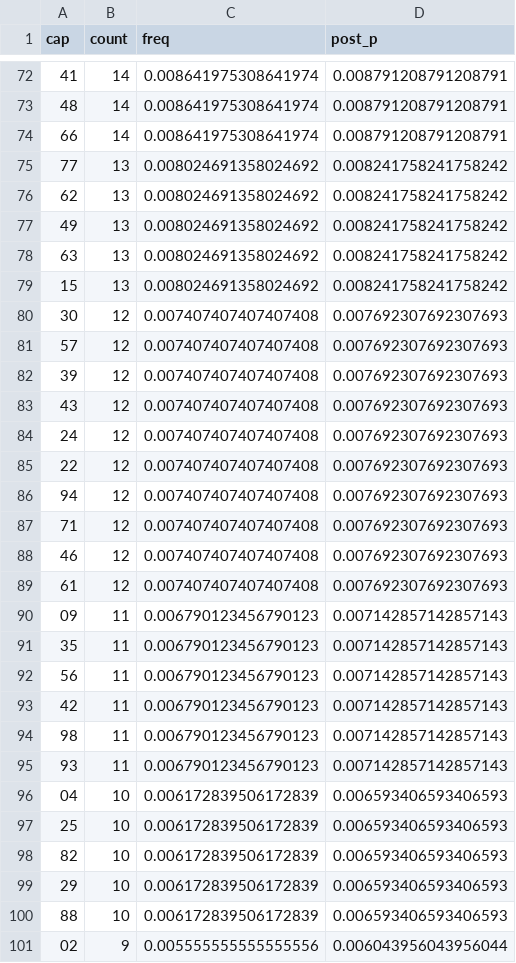
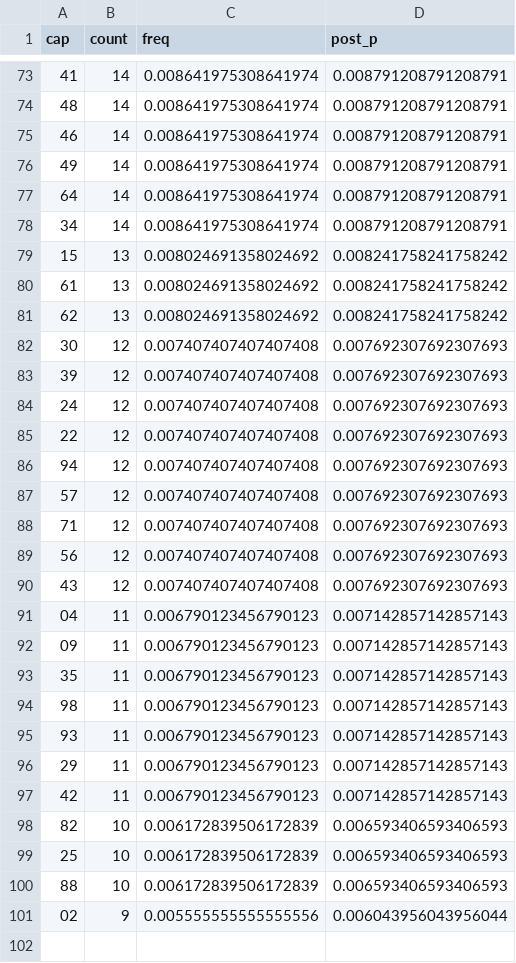
Before and after one commit to EasyMinnnnn/xsmb-loto-bayes, a CSV file: data/xsmb_ranked.csv, drawn as a sheet; only a part is shown, gaps mark what is left out; the diff covers the shown part only.

```diff
--- a/data/xsmb_ranked.csv
+++ b/data/xsmb_ranked.csv
@@ -73,12 +74,11 @@
 48,14,0.008641975308641974,0.008791208791208791
-66,14,0.008641975308641974,0.008791208791208791
-77,13,0.008024691358024692,0.008241758241758242
+46,14,0.008641975308641974,0.008791208791208791
+49,14,0.008641975308641974,0.008791208791208791
+64,14,0.008641975308641974,0.008791208791208791
+34,14,0.008641975308641974,0.008791208791208791
+15,13,0.008024691358024692,0.008241758241758242
+61,13,0.008024691358024692,0.008241758241758242
 62,13,0.008024691358024692,0.008241758241758242
-49,13,0.008024691358024692,0.008241758241758242
-63,13,0.008024691358024692,0.008241758241758242
-15,13,0.008024691358024692,0.008241758241758242
 30,12,0.007407407407407408,0.007692307692307693
-57,12,0.007407407407407408,0.007692307692307693
 39,12,0.007407407407407408,0.007692307692307693
-43,12,0.007407407407407408,0.007692307692307693
 24,12,0.007407407407407408,0.007692307692307693
@@ -86,15 +86,15 @@
 94,12,0.007407407407407408,0.007692307692307693
+57,12,0.007407407407407408,0.007692307692307693
 71,12,0.007407407407407408,0.007692307692307693
-46,12,0.007407407407407408,0.007692307692307693
-61,12,0.007407407407407408,0.007692307692307693
+56,12,0.007407407407407408,0.007692307692307693
+43,12,0.007407407407407408,0.007692307692307693
+04,11,0.006790123456790123,0.007142857142857143
 09,11,0.006790123456790123,0.007142857142857143
 35,11,0.006790123456790123,0.007142857142857143
-56,11,0.006790123456790123,0.007142857142857143
-42,11,0.006790123456790123,0.007142857142857143
 98,11,0.006790123456790123,0.007142857142857143
 93,11,0.006790123456790123,0.007142857142857143
-04,10,0.006172839506172839,0.006593406593406593
+29,11,0.006790123456790123,0.007142857142857143
+42,11,0.006790123456790123,0.007142857142857143
+82,10,0.006172839506172839,0.006593406593406593
 25,10,0.006172839506172839,0.006593406593406593
-82,10,0.006172839506172839,0.006593406593406593
-29,10,0.006172839506172839,0.006593406593406593
 88,10,0.006172839506172839,0.006593406593406593
```
Also changed, not shown: 15 added rows, 12 removed rows, 20 moved rows and 7 edited cells elsewhere in this file, data/xsmb_full.csv.
